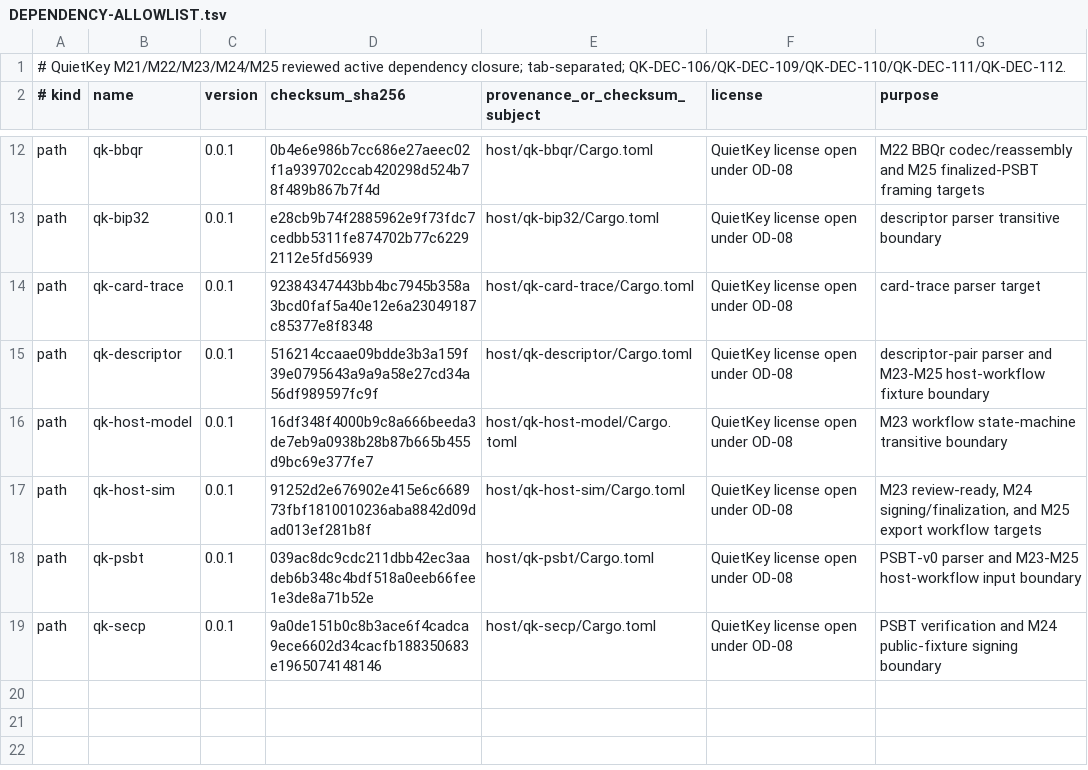
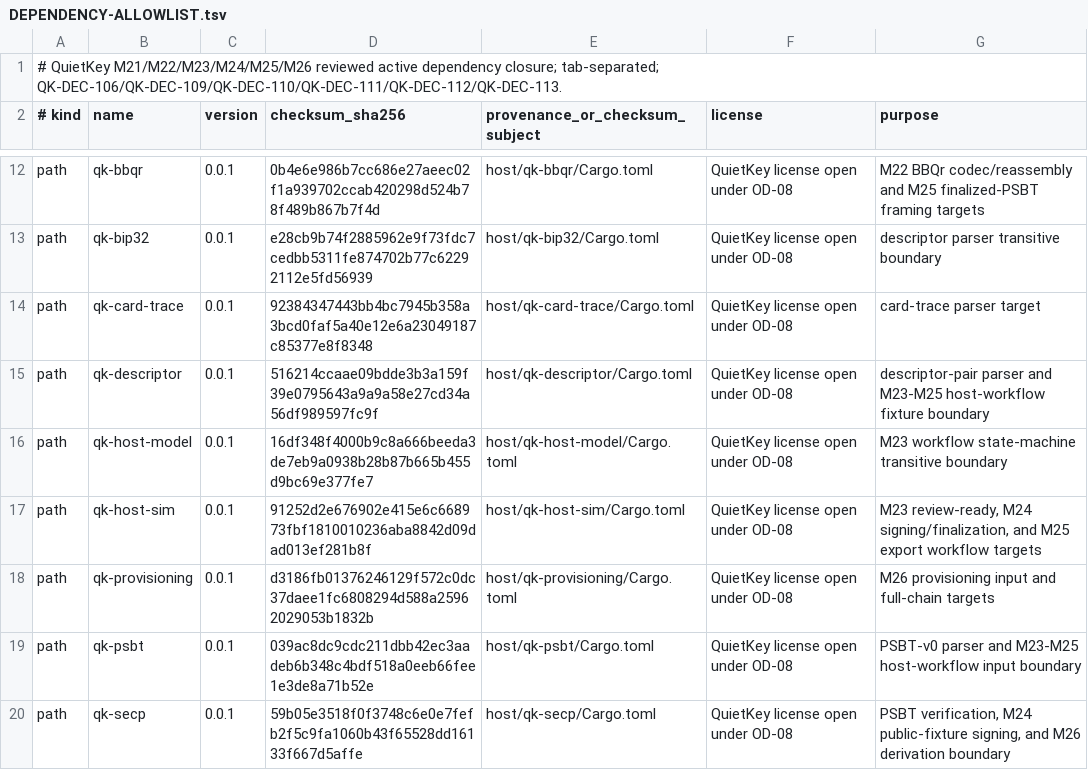
Before and after one commit to jeroenvandevoorde-cmd/QuietKey, a TSV file: fuzz/DEPENDENCY-ALLOWLIST.tsv, drawn as a sheet; only a part is shown, gaps mark what is left out.

Commit message:
test(m26): add provisioning fuzz targets

```diff
--- a/fuzz/DEPENDENCY-ALLOWLIST.tsv
+++ b/fuzz/DEPENDENCY-ALLOWLIST.tsv
@@ -1,2 +1,2 @@
-# QuietKey M21/M22/M23/M24/M25 reviewed active dependency closure; tab-separated; QK-DEC-106/QK-DEC-109/QK-DEC-110/QK-DEC-111/QK-DEC-112.
+# QuietKey M21/M22/M23/M24/M25/M26 reviewed active dependency closure; tab-separated; QK-DEC-106/QK-DEC-109/QK-DEC-110/QK-DEC-111/QK-DEC-112/QK-DEC-113.
 # kind	name	version	checksum_sha256	provenance_or_checksum_subject	license	purpose
@@ -17,3 +17,4 @@ path	qk-host-model	0.0.1	16df348f4000b9c8a666beeda3de7eb9a0938b28b87b665b455d9bc
 path	qk-host-sim	0.0.1	91252d2e676902e415e6c668973fbf1810010236aba8842d09dad013ef281b8f	host/qk-host-sim/Cargo.toml	QuietKey license open under OD-08	M23 review-ready, M24 signing/finalization, and M25 export workflow targets
+path	qk-provisioning	0.0.1	d3186fb01376246129f572c0dc37daee1fc6808294d588a25962029053b1832b	host/qk-provisioning/Cargo.toml	QuietKey license open under OD-08	M26 provisioning input and full-chain targets
 path	qk-psbt	0.0.1	039ac8dc9cdc211dbb42ec3aadeb6b348c4bdf518a0eeb66fee1e3de8a71b52e	host/qk-psbt/Cargo.toml	QuietKey license open under OD-08	PSBT-v0 parser and M23-M25 host-workflow input boundary
-path	qk-secp	0.0.1	9a0de151b0c8b3ace6f4cadca9ece6602d34cacfb188350683e1965074148146	host/qk-secp/Cargo.toml	QuietKey license open under OD-08	PSBT verification and M24 public-fixture signing boundary
+path	qk-secp	0.0.1	59b05e3518f0f3748c6e0e7fefb2f5c9fa1060b43f65528dd16133f667d5affe	host/qk-secp/Cargo.toml	QuietKey license open under OD-08	PSBT verification, M24 public-fixture signing, and M26 derivation boundary
```
Also changed, not shown: 41 other files.
